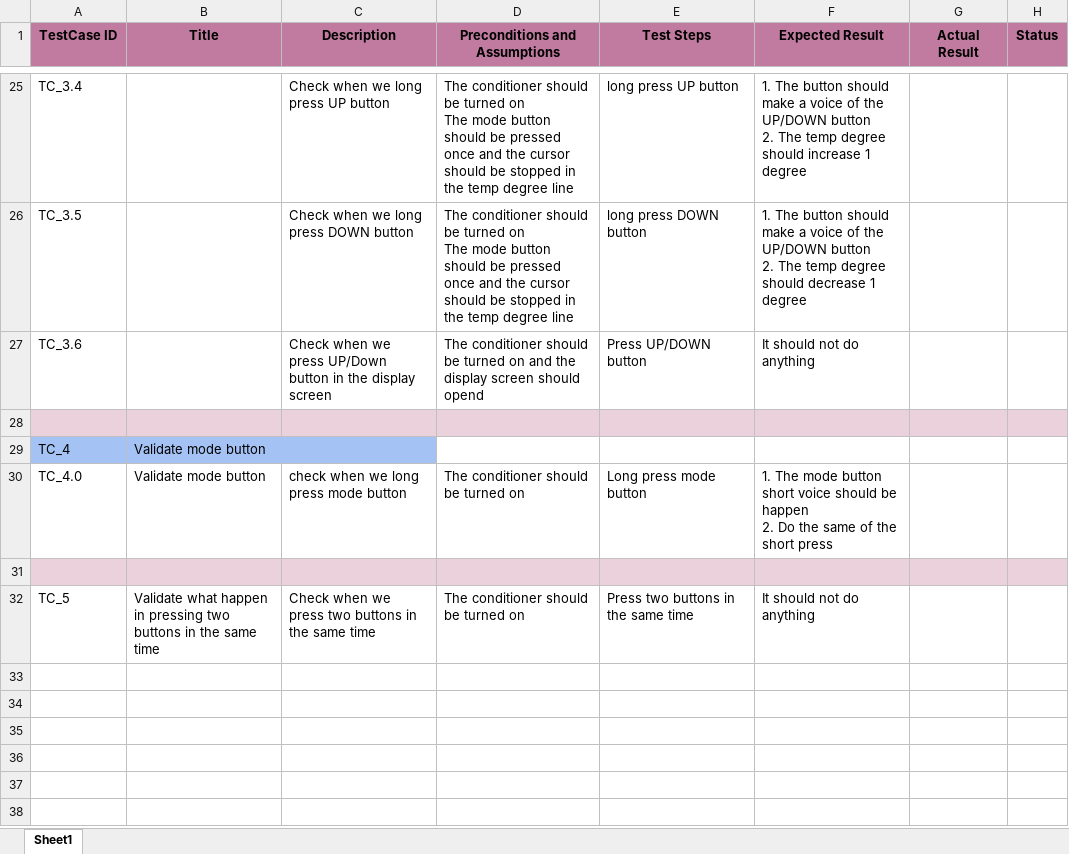
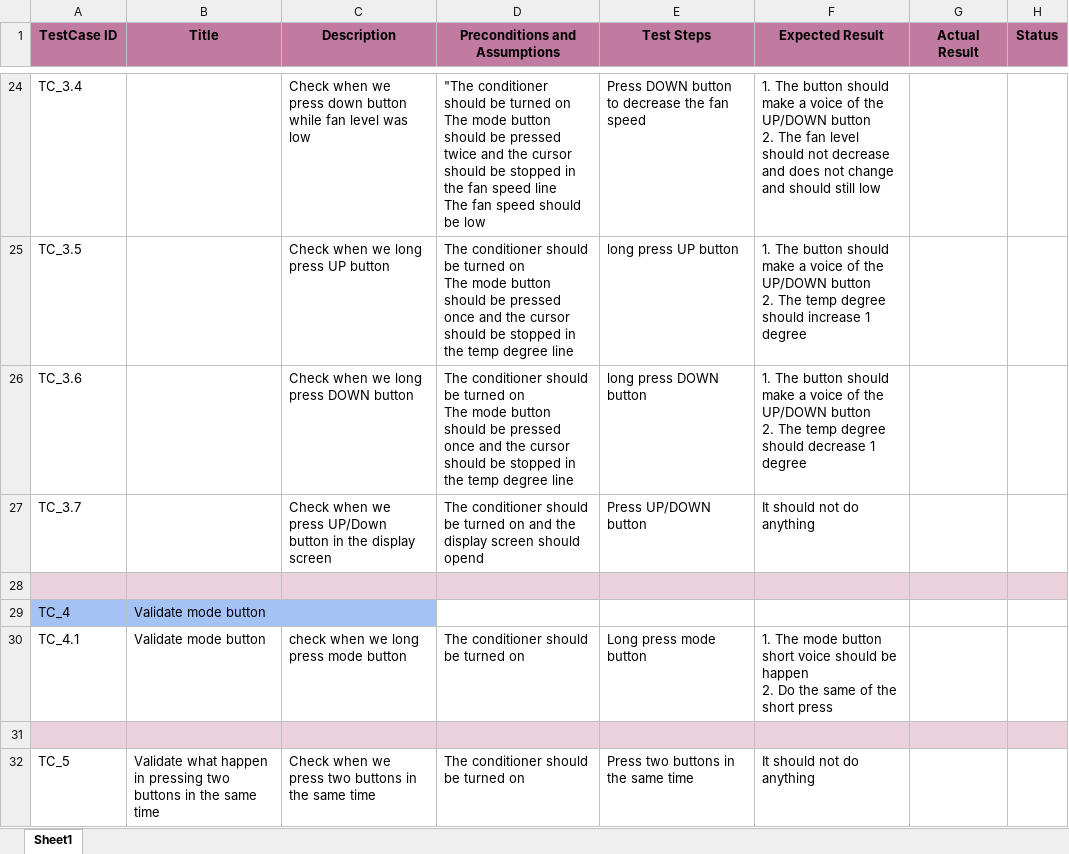
Before and after one commit to EnasTaher/Air-Conditioner-Screen-Team-4, an Excel workbook: Workspace/Testing/ACS_TC.xlsx, sheet Sheet1, drawn as a sheet; only a part is shown, gaps mark what is left out; values as stored, in another font and other column widths than the file's, no borders; addresses are those after the commit; ↵ is a line break in a cell; the diff covers the shown part only; the diff names each change by its address in the sheet, - before the commit and + after, or states it on an @@ line.

Commit message:
updating on TestCases

```diff
--- a/Workspace/Testing/ACS_TC.xlsx (sheet Sheet1)
+++ b/Workspace/Testing/ACS_TC.xlsx (sheet Sheet1)
-C24 (Description): Check when we long press UP button
+C24 (Description): Check when we press down button while fan level was low
-D24 (Preconditions and Assumptions): The conditioner should be turned on ↵ The mode button should be pressed once and the cursor should be stopped in the temp degree line
+D24 (Preconditions and Assumptions): "The conditioner should be turned on ↵ The mode button should be pressed twice and the cursor should be stopped in the fan speed line ↵ The fan speed should be low
-E24 (Test Steps): long press UP button
+E24 (Test Steps): Press DOWN button to decrease the fan speed
-F24 (Expected Result): …2. The temp degree should increase 1 degree
+F24 (Expected Result): …2. The fan level should not decrease and does not change and should still low
-C25 (Description): Check when we long press DOWN button
+C25 (Description): Check when we long press UP button
-E25 (Test Steps): long press DOWN button
+E25 (Test Steps): long press UP button
-F25 (Expected Result): …degree should decrease 1 degree
+F25 (Expected Result): …degree should increase 1 degree
-C26 (Description): …when we press UP/Down button in the display screen
+C26 (Description): …when we long press DOWN button
-D26 (Preconditions and Assumptions): …turned on and the display screen should opend
+D26 (Preconditions and Assumptions): …turned on ↵ The mode button should be pressed once and the cursor should be stopped in the temp degree line
-E26 (Test Steps): Press UP/DOWN button
+E26 (Test Steps): long press DOWN button
-F26 (Expected Result): It should not do anything
+F26 (Expected Result): 1. The button should make a voice of the UP/DOWN button ↵ 2. The temp degree should decrease 1 degree
+row 27: TC_3.7 |  | Check when we press UP/Down button in the display screen | The conditioner should be turned on and the display screen should opend | Press UP/DOWN button | It should not do anything
-A30 (TestCase ID): TC_4.0
+A30 (TestCase ID): TC_4.1
```
Also changed, not shown: 2 added rows, 3 removed rows, 53 edited cells and merged cells elsewhere in this sheet.
